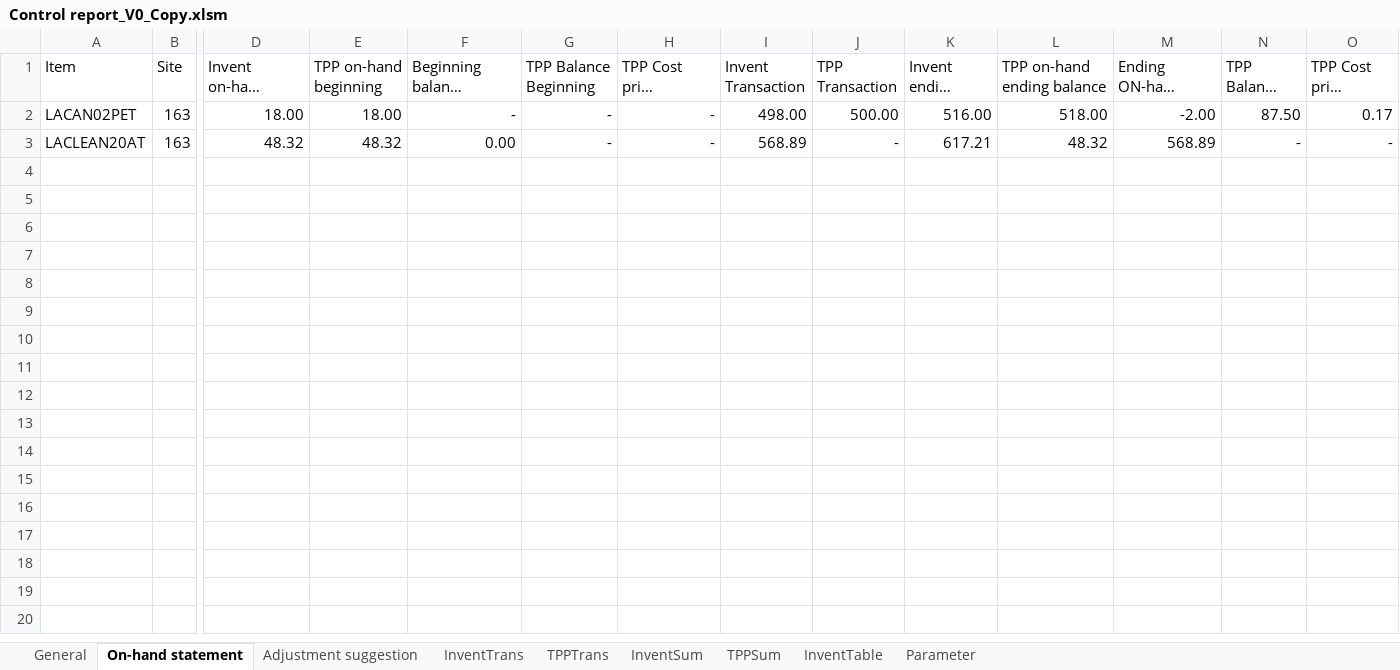
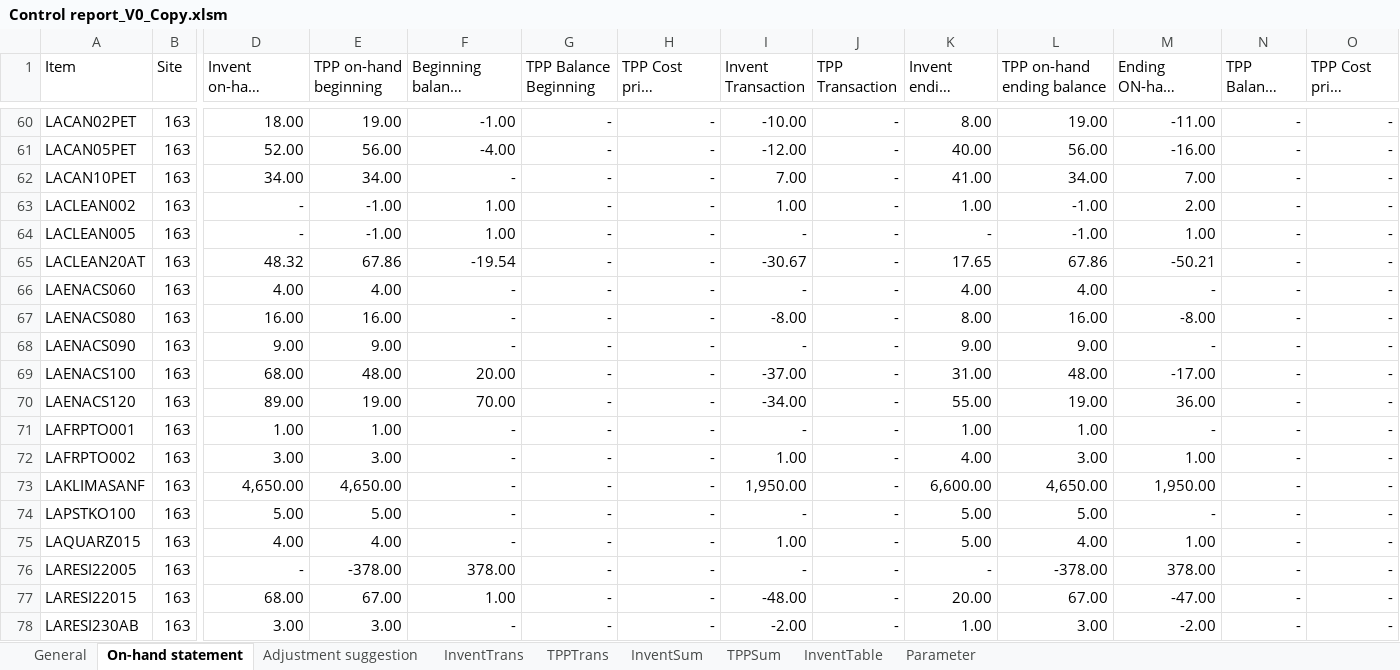
Before and after one commit to wkspeaker/Atlas-Reports, an Excel workbook: RLSE0004394 Control Report for TPP adjustment/Control report_V0_Copy.xlsm, sheet On-hand statement, drawn as a sheet; only a part is shown, gaps mark what is left out; long unchanged cells end in …; values as stored, in another font and other column widths than the file's, no borders; table styles not drawn; addresses are those after the commit; rows hold the shown columns only; the diff covers the shown part only; the diff names each change by its address in the sheet, - before the commit and + after, or states it on an @@ line.

```diff
--- a/RLSE0004394 Control Report for TPP adjustment/Control report_V0_Copy.xlsm (sheet On-hand statement)
+++ b/RLSE0004394 Control Report for TPP adjustment/Control report_V0_Copy.xlsm (sheet On-hand statement)
-E60 (TPP on-hand beginning): 18.00
+E60 (TPP on-hand beginning): 19.00
-F60 (Beginning balance reconcile): -
+F60 (Beginning balance reconcile): -1.00
-I60 (Invent Transaction): 498.00
+I60 (Invent Transaction): -10.00
-J60 (TPP Transaction): 500.00
+J60 (TPP Transaction): -
-K60 (Invent ending balance): 516.00
+K60 (Invent ending balance): 8.00
-L60 (TPP on-hand ending balance): 518.00
+L60 (TPP on-hand ending balance): 19.00
-M60 (Ending ON-hand reconcile): -2.00
+M60 (Ending ON-hand reconcile): -11.00
-N60 (TPP Balance Ending): 87.50
+N60 (TPP Balance Ending): -
-O60 (TPP Cost price Ending): 0.17
+O60 (TPP Cost price Ending): -
+row 61: LACAN05PET | 163 | 52.00 | 56.00 | -4.00 | - | - | -12.00 | - | 40.00 | 56.00 | -16.00 | - | -
+row 62: LACAN10PET | 163 | 34.00 | 34.00 | - | - | - | 7.00 | - | 41.00 | 34.00 | 7.00 | - | -
+row 63: LACLEAN002 | 163 | - | -1.00 | 1.00 | - | - | 1.00 | - | 1.00 | -1.00 | 2.00 | - | -
+row 64: LACLEAN005 | 163 | - | -1.00 | 1.00 | - | - | - | - | - | -1.00 | 1.00 | - | -
-E65 (TPP on-hand beginning): 48.32
+E65 (TPP on-hand beginning): 67.86
-F65 (Beginning balance reconcile): 0.00
+F65 (Beginning balance reconcile): -19.54
-I65 (Invent Transaction): 568.89
+I65 (Invent Transaction): -30.67
-K65 (Invent ending balance): 617.21
+K65 (Invent ending balance): 17.65
-L65 (TPP on-hand ending balance): 48.32
+L65 (TPP on-hand ending balance): 67.86
-M65 (Ending ON-hand reconcile): 568.89
+M65 (Ending ON-hand reconcile): -50.21
+row 66: LAENACS060 | 163 | 4.00 | 4.00 | - | - | - | - | - | 4.00 | 4.00 | - | - | -
+row 67: LAENACS080 | 163 | 16.00 | 16.00 | - | - | - | -8.00 | - | 8.00 | 16.00 | -8.00 | - | -
+row 68: LAENACS090 | 163 | 9.00 | 9.00 | - | - | - | - | - | 9.00 | 9.00 | - | - | -
+row 69: LAENACS100 | 163 | 68.00 | 48.00 | 20.00 | - | - | -37.00 | - | 31.00 | 48.00 | -17.00 | - | -
+row 70: LAENACS120 | 163 | 89.00 | 19.00 | 70.00 | - | - | -34.00 | - | 55.00 | 19.00 | 36.00 | - | -
+row 71: LAFRPTO001 | 163 | 1.00 | 1.00 | - | - | - | - | - | 1.00 | 1.00 | - | - | -
+row 72: LAFRPTO002 | 163 | 3.00 | 3.00 | - | - | - | 1.00 | - | 4.00 | 3.00 | 1.00 | - | -
+row 73: LAKLIMASANF | 163 | 4,650.00 | 4,650.00 | - | - | - | 1,950.00 | - | 6,600.00 | 4,650.00 | 1,950.00 | - | -
+row 74: LAPSTKO100 | 163 | 5.00 | 5.00 | - | - | - | - | - | 5.00 | 5.00 | - | - | -
+row 75: LAQUARZ015 | 163 | 4.00 | 4.00 | - | - | - | 1.00 | - | 5.00 | 4.00 | 1.00 | - | -
+row 76: LARESI22005 | 163 | - | -378.00 | 378.00 | - | - | - | - | - | -378.00 | 378.00 | - | -
+row 77: LARESI22015 | 163 | 68.00 | 67.00 | 1.00 | - | - | -48.00 | - | 20.00 | 67.00 | -47.00 | - | -
+row 78: LARESI230AB | 163 | 3.00 | 3.00 | - | - | - | -2.00 | - | 1.00 | 3.00 | -2.00 | - | -
```
Also changed, not shown: 72 added rows elsewhere in this sheet, sheet Adjustment suggestion, sheet InventTrans, sheet InventSum, sheet TPPSum, sheet TPPTrans, sheet InventTable, 1 more sheet, charts or pictures.
